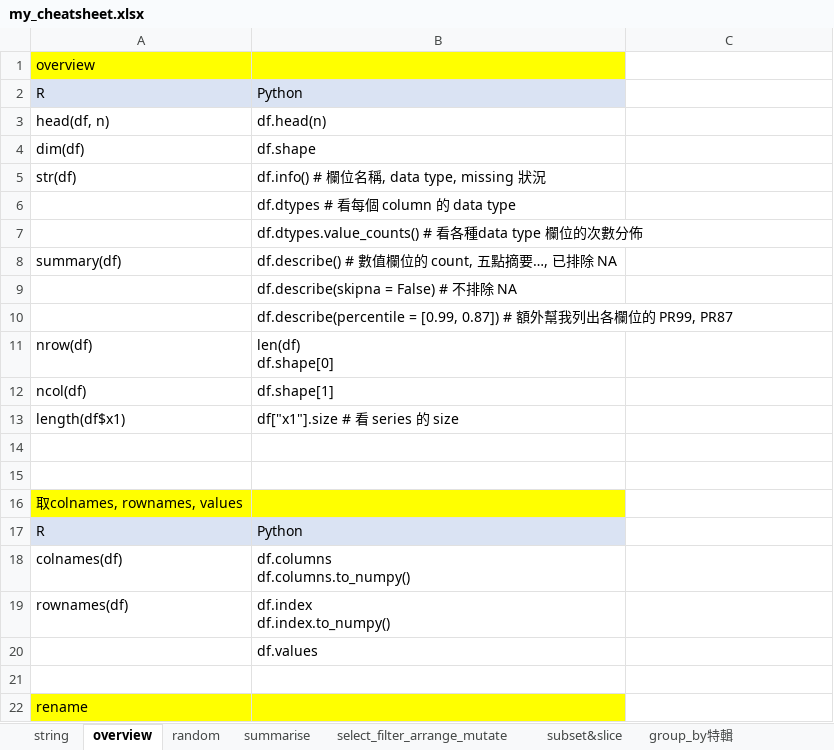
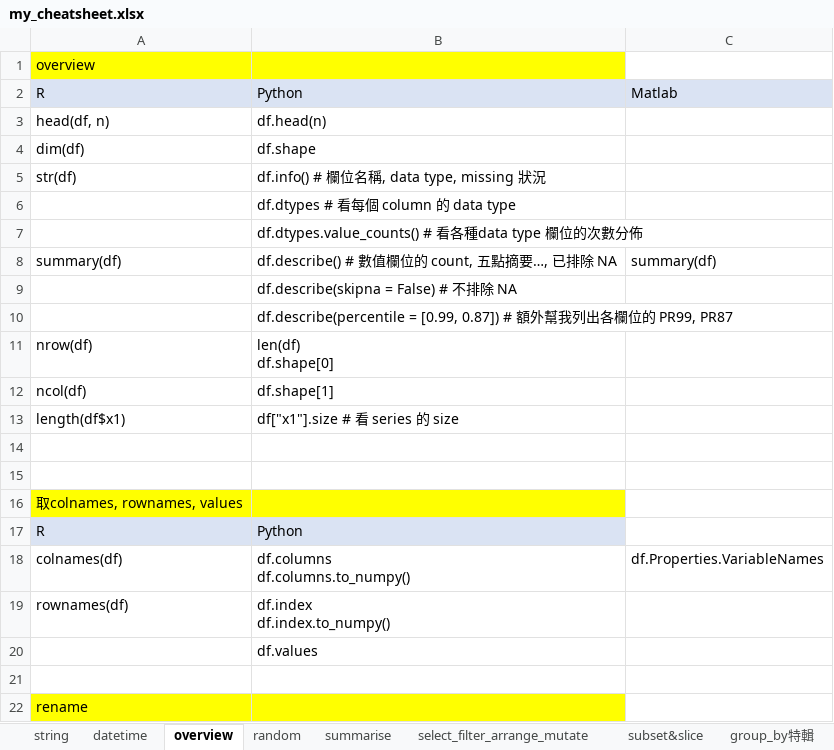
Before and after one commit to LeeHank/python_ds, an Excel workbook: mybook/ch3_pandas/my_cheatsheet.xlsx, sheet overview, drawn as a sheet; only a part is shown; values as stored, in another font and other column widths than the file's, no borders; the diff names each change by its address in the sheet, - before the commit and + after, or states it on an @@ line.

```diff
--- a/mybook/ch3_pandas/my_cheatsheet.xlsx (sheet overview)
+++ b/mybook/ch3_pandas/my_cheatsheet.xlsx (sheet overview)
+sheet tab: datetime
-C2: (empty)
+C2: Matlab
-C2 fill: none
+C2 fill: #DAE3F3
-C8: (empty)
+C8: summary(df)
-C18: (empty)
+C18: df.Properties.VariableNames
```
Also changed, not shown: sheet select_filter_arrange_mutate, sheet subset&slice, 35 other files.
